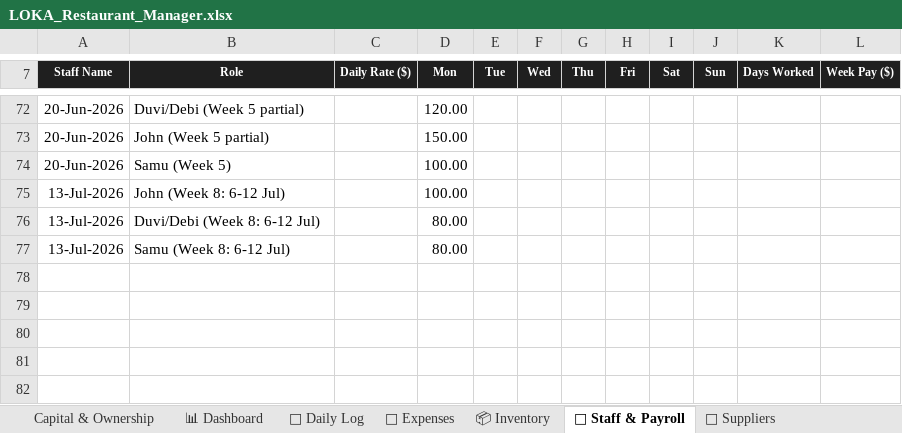
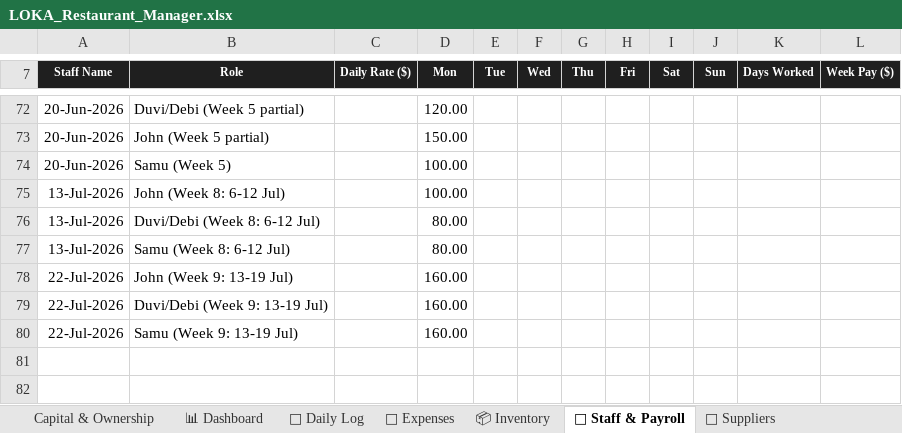
Before and after one commit to mirchimexico-coder/LOKA, an Excel workbook: LOKA_Restaurant_Manager.xlsx, sheet 👥 Staff & Payroll, drawn as a sheet; only a part is shown, gaps mark what is left out; values as stored, in another font and other column widths than the file's, no borders; the diff names each change by its address in the sheet, - before the commit and + after, or states it on an @@ line.

```diff
--- a/LOKA_Restaurant_Manager.xlsx (sheet 👥 Staff & Payroll)
+++ b/LOKA_Restaurant_Manager.xlsx (sheet 👥 Staff & Payroll)
-row 78: (empty)
+row 78: 22-Jul-2026 | John (Week 9: 13-19 Jul) |  | 160.00
-row 79: (empty)
+row 79: 22-Jul-2026 | Duvi/Debi (Week 9: 13-19 Jul) |  | 160.00
-row 80: (empty)
+row 80: 22-Jul-2026 | Samu (Week 9: 13-19 Jul) |  | 160.00
```
Also changed, not shown: sheet 📅 Daily Log, sheet 💸 Expenses, sheet 📈 Monthly P&L, 21 other files.
